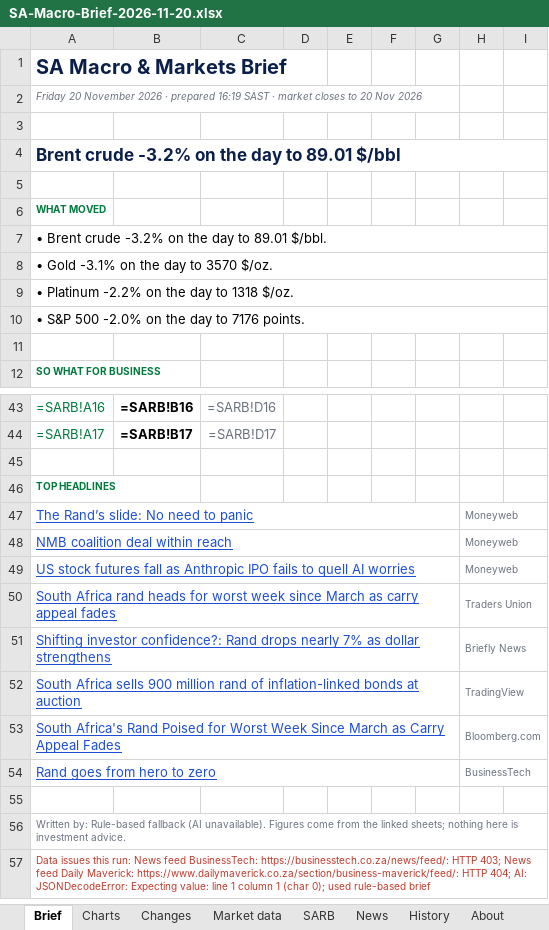
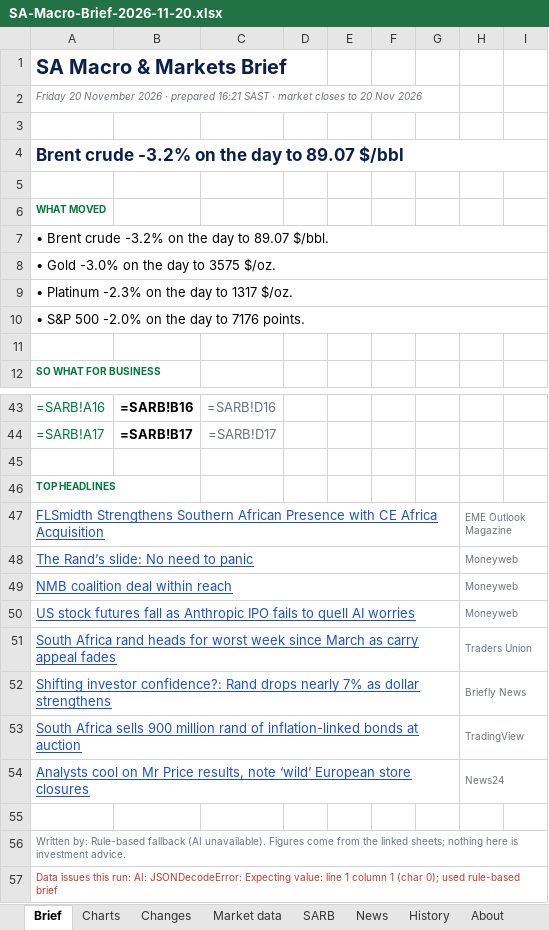
Before and after one commit to sihlangu-mthembu/sa-macro-brief, an Excel workbook: reports/2026/SA-Macro-Brief-2026-11-20.xlsx, sheet Brief, drawn as a sheet; only a part is shown, gaps mark what is left out; values as stored, in another font and other column widths than the file's, no borders; formulas without a stored value are shown as written; conditional formats not drawn; removed rows and columns are numbered as before the commit, all else as after; the diff names each change by its address in the sheet, - before the commit and + after, or states it on an @@ line.

```diff
--- a/reports/2026/SA-Macro-Brief-2026-11-20.xlsx (sheet Brief)
+++ b/reports/2026/SA-Macro-Brief-2026-11-20.xlsx (sheet Brief)
-A2: …· prepared 16:19 SAST ·…
+A2: …· prepared 16:21 SAST ·…
-A4: Brent crude -3.2% on the day to 89.01 $/bbl
+A4: Brent crude -3.2% on the day to 89.07 $/bbl
-A7: …day to 89.01 $/bbl.
+A7: …day to 89.07 $/bbl.
-A8: • Gold -3.1% on the day to 3570 $/oz.
+A8: • Gold -3.0% on the day to 3575 $/oz.
-A9: • Platinum -2.2% on the day to 1318 $/oz.
+A9: • Platinum -2.3% on the day to 1317 $/oz.
+row 47: FLSmidth Strengthens Southern African Presence with CE Africa Acquisition |  |  |  |  |  |  | EME Outlook Magazine
-row 53: South Africa's Rand Poised for Worst Week Since March as Carry Appeal Fades |  |  |  |  |  |  | Bloomberg.com
-row 54: Rand goes from hero to zero |  |  |  |  |  |  | BusinessTech
+row 54: Analysts cool on Mr Price results, note ‘wild’ European store closures |  |  |  |  |  |  | News24
-A57: …this run: News feed BusinessTech: https://businesstech.co.za/news/feed/: HTTP 403; News feed Daily Maverick: https://www.dailymaverick.co.za/section/business-maverick/feed/: HTTP 404; AI: JSONDecodeError:…
+A57: …this run: AI: JSONDecodeError:…
```
Also changed, not shown: sheet News, sheet History, sheet Changes, sheet Market data, reports/latest.xlsx, 3 other files.
